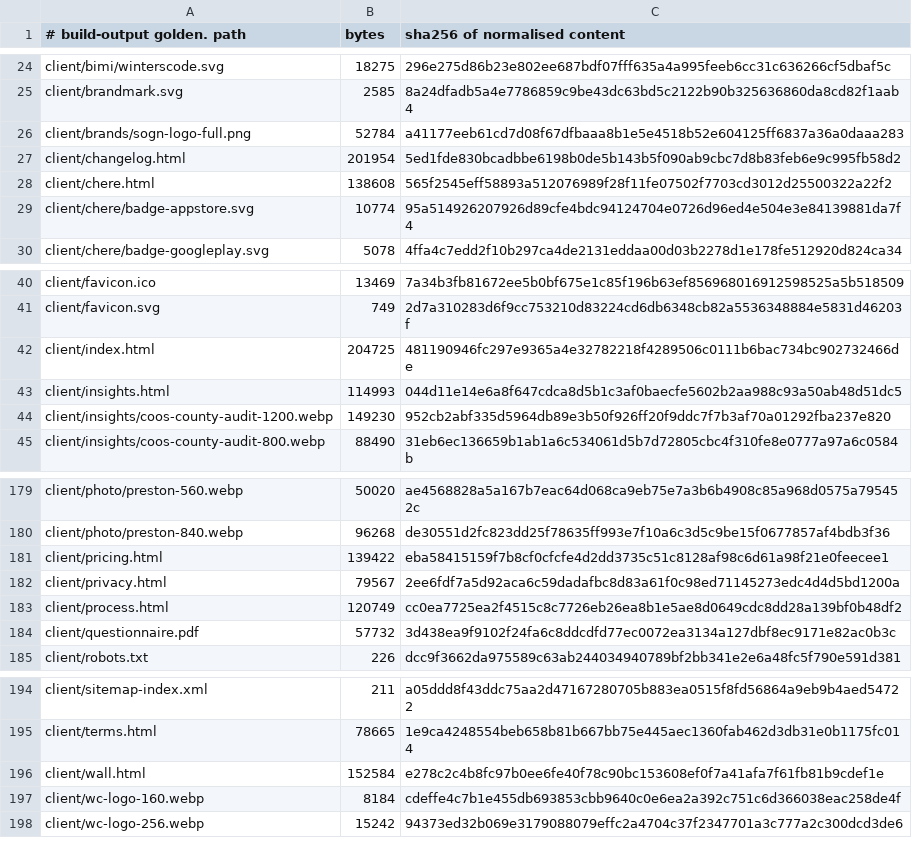
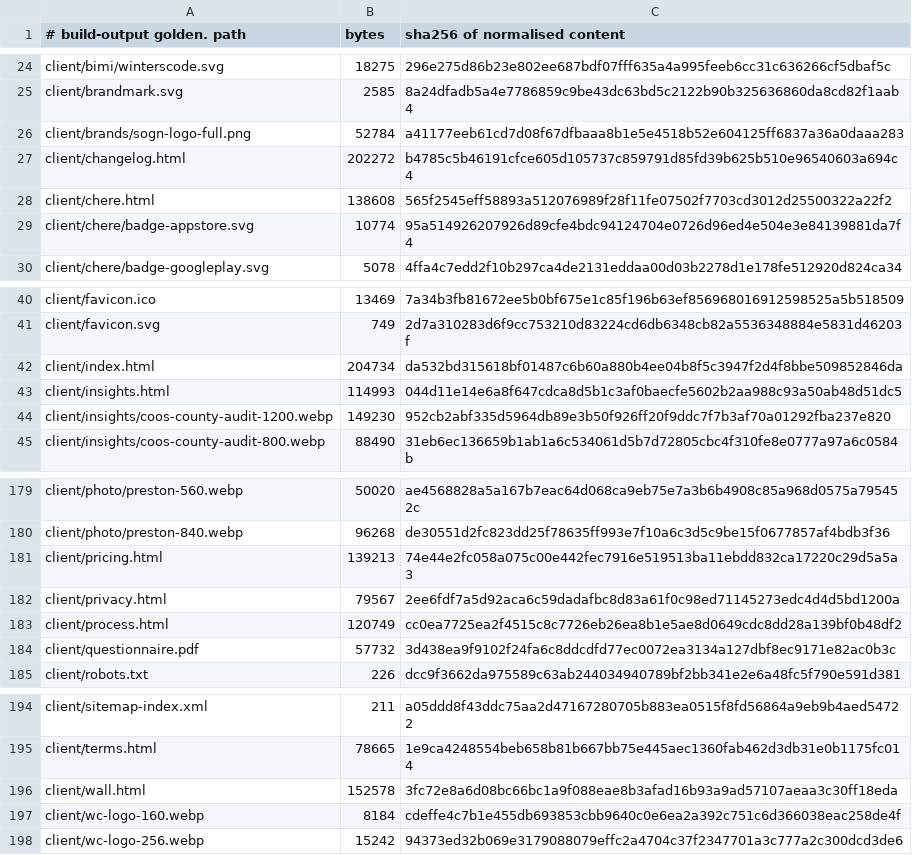
Before and after one commit to Preston2012/winterscode, a TSV file: .goldens/manifest.tsv, drawn as a sheet; only a part is shown, gaps mark what is left out.

```diff
--- a/.goldens/manifest.tsv
+++ b/.goldens/manifest.tsv
@@ -26,3 +26,3 @@ client/brandmark.svg	2585	8a24dfadb5a4e7786859c9be43dc63bd5c2122b90b325636860da8
 client/brands/sogn-logo-full.png	52784	a41177eeb61cd7d08f67dfbaaa8b1e5e4518b52e604125ff6837a36a0daaa283
-client/changelog.html	201954	5ed1fde830bcadbbe6198b0de5b143b5f090ab9cbc7d8b83feb6e9c995fb58d2
+client/changelog.html	202272	b4785c5b46191cfce605d105737c859791d85fd39b625b510e96540603a694c4
 client/chere.html	138608	565f2545eff58893a512076989f28f11fe07502f7703cd3012d25500322a22f2
@@ -41,3 +41,3 @@ client/favicon.ico	13469	7a34b3fb81672ee5b0bf675e1c85f196b63ef856968016912598525
 client/favicon.svg	749	2d7a310283d6f9cc753210d83224cd6db6348cb82a5536348884e5831d46203f
-client/index.html	204725	481190946fc297e9365a4e32782218f4289506c0111b6bac734bc902732466de
+client/index.html	204734	da532bd315618bf01487c6b60a880b4ee04b8f5c3947f2d4f8bbe509852846da
 client/insights.html	114993	044d11e14e6a8f647cdca8d5b1c3af0baecfe5602b2aa988c93a50ab48d51dc5
@@ -180,3 +180,3 @@ client/photo/preston-560.webp	50020	ae4568828a5a167b7eac64d068ca9eb75e7a3b6b4908
 client/photo/preston-840.webp	96268	de30551d2fc823dd25f78635ff993e7f10a6c3d5c9be15f0677857af4bdb3f36
-client/pricing.html	139422	eba58415159f7b8cf0cfcfe4d2dd3735c51c8128af98c6d61a98f21e0feecee1
+client/pricing.html	139213	74e44e2fc058a075c00e442fec7916e519513ba11ebdd832ca17220c29d5a5a3
 client/privacy.html	79567	2ee6fdf7a5d92aca6c59dadafbc8d83a61f0c98ed71145273edc4d4d5bd1200a
@@ -195,3 +195,3 @@ client/sitemap-index.xml	211	a05ddd8f43ddc75aa2d47167280705b883ea0515f8fd56864a9
 client/terms.html	78665	1e9ca4248554beb658b81b667bb75e445aec1360fab462d3db31e0b1175fc014
-client/wall.html	152584	e278c2c4b8fc97b0ee6fe40f78c90bc153608ef0f7a41afa7f61fb81b9cdef1e
+client/wall.html	152578	3fc72e8a6d08bc66bc1a9f088eae8b3afad16b93a9ad57107aeaa3c30ff18eda
 client/wc-logo-160.webp	8184	cdeffe4c7b1e455db693853cbb9640c0e6ea2a392c751c6d366038eac258de4f
```
